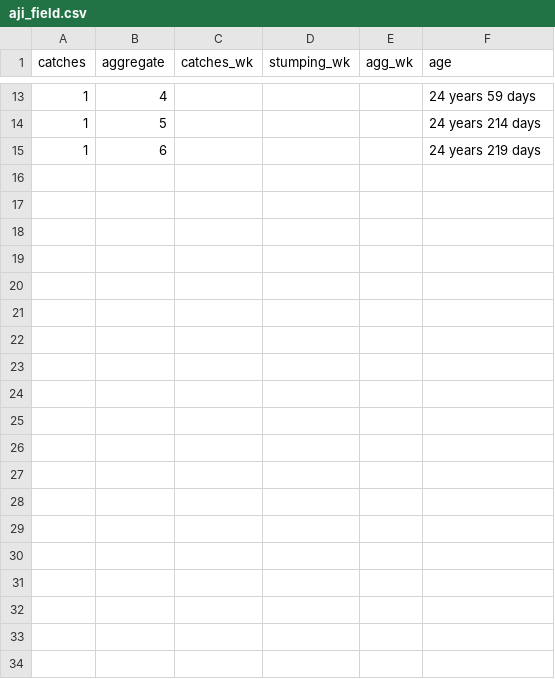
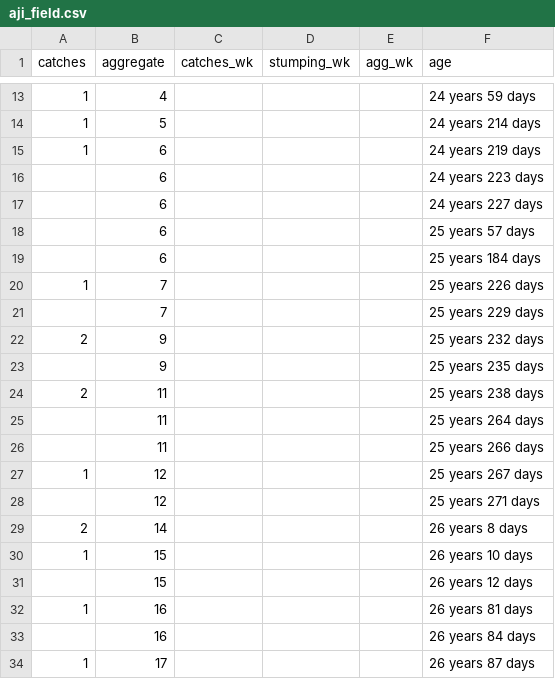
Before and after one commit to xxsacxx/WC_2019_INDIA, a CSV file: dataset/raw_csv/aji_field.csv, drawn as a sheet; only a part is shown, gaps mark what is left out; the diff covers the shown part only; the diff names each change by its address in the sheet, - before the commit and + after, or states it on an @@ line.

Commit message:
ajinkya_data_corrected

```diff
--- a/dataset/raw_csv/aji_field.csv
+++ b/dataset/raw_csv/aji_field.csv
+row 16:  | 6 |  |  |  | 24 years 223 days
+row 17:  | 6 |  |  |  | 24 years 227 days
+row 18:  | 6 |  |  |  | 25 years 57 days
+row 19:  | 6 |  |  |  | 25 years 184 days
+row 20: 1 | 7 |  |  |  | 25 years 226 days
+row 21:  | 7 |  |  |  | 25 years 229 days
+row 22: 2 | 9 |  |  |  | 25 years 232 days
+row 23:  | 9 |  |  |  | 25 years 235 days
+row 24: 2 | 11 |  |  |  | 25 years 238 days
+row 25:  | 11 |  |  |  | 25 years 264 days
+row 26:  | 11 |  |  |  | 25 years 266 days
+row 27: 1 | 12 |  |  |  | 25 years 267 days
+row 28:  | 12 |  |  |  | 25 years 271 days
+row 29: 2 | 14 |  |  |  | 26 years 8 days
+row 30: 1 | 15 |  |  |  | 26 years 10 days
+row 31:  | 15 |  |  |  | 26 years 12 days
+row 32: 1 | 16 |  |  |  | 26 years 81 days
+row 33:  | 16 |  |  |  | 26 years 84 days
+row 34: 1 | 17 |  |  |  | 26 years 87 days
```
Also changed, not shown: 57 added rows elsewhere in this file, 2 other files.
